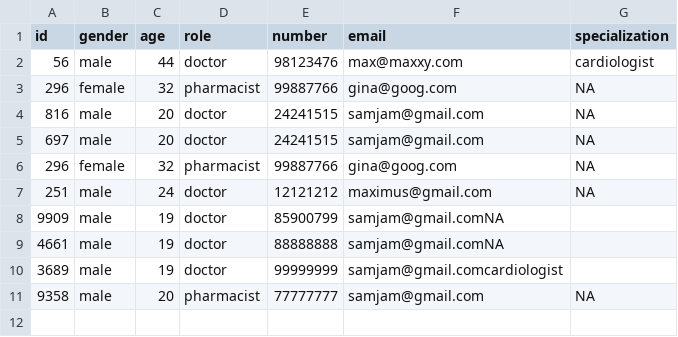
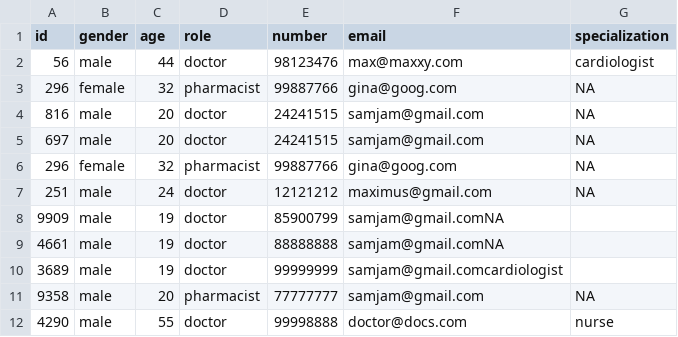
Before and after one commit to Presstotalk123/OOP---SC2002-Group-Project, a CSV file: OOP Semester Project/data/staff.csv, drawn as a sheet; the diff names each change by its address in the sheet, - before the commit and + after, or states it on an @@ line.

```diff
--- a/OOP Semester Project/data/staff.csv
+++ b/OOP Semester Project/data/staff.csv
+row 12: 4290 | male | 55 | doctor | 99998888 | doctor@docs.com | nurse
```
Also changed, not shown: OOP Semester Project/data/users.csv, 1 other file.
